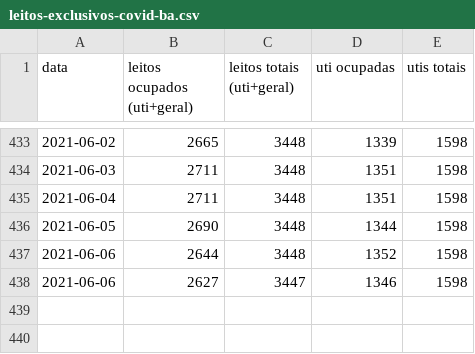
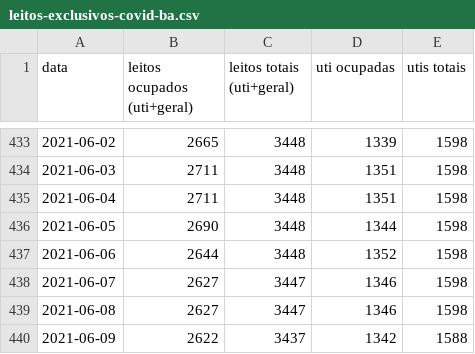
Before and after one commit to galdir/covid19python, a CSV file: leitos-exclusivos-covid-ba.csv, drawn as a sheet; only a part is shown, gaps mark what is left out.

Commit message:
dados de ontem

```diff
--- a/leitos-exclusivos-covid-ba.csv
+++ b/leitos-exclusivos-covid-ba.csv
@@ -437,2 +437,4 @@
 2021-06-06,2644,3448,1352,1598,,
-2021-06-06,2627,3447,1346,1598,,
+2021-06-07,2627,3447,1346,1598,,
+2021-06-08,2627,3447,1346,1598,,
+2021-06-09,2622,3437,1342,1588,,
```
